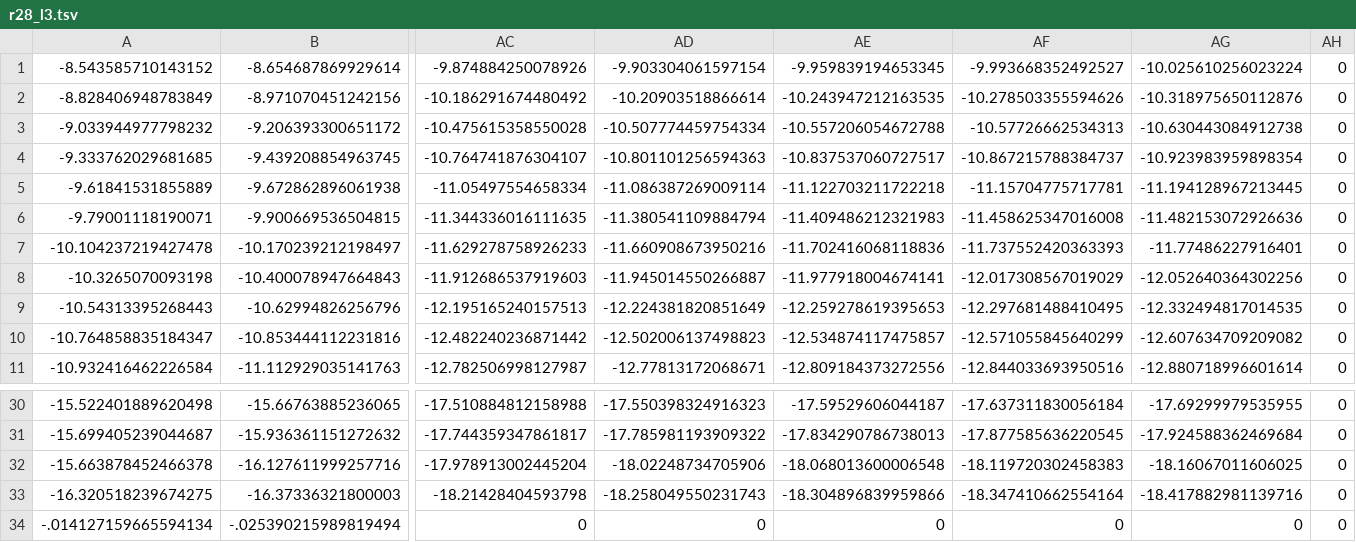
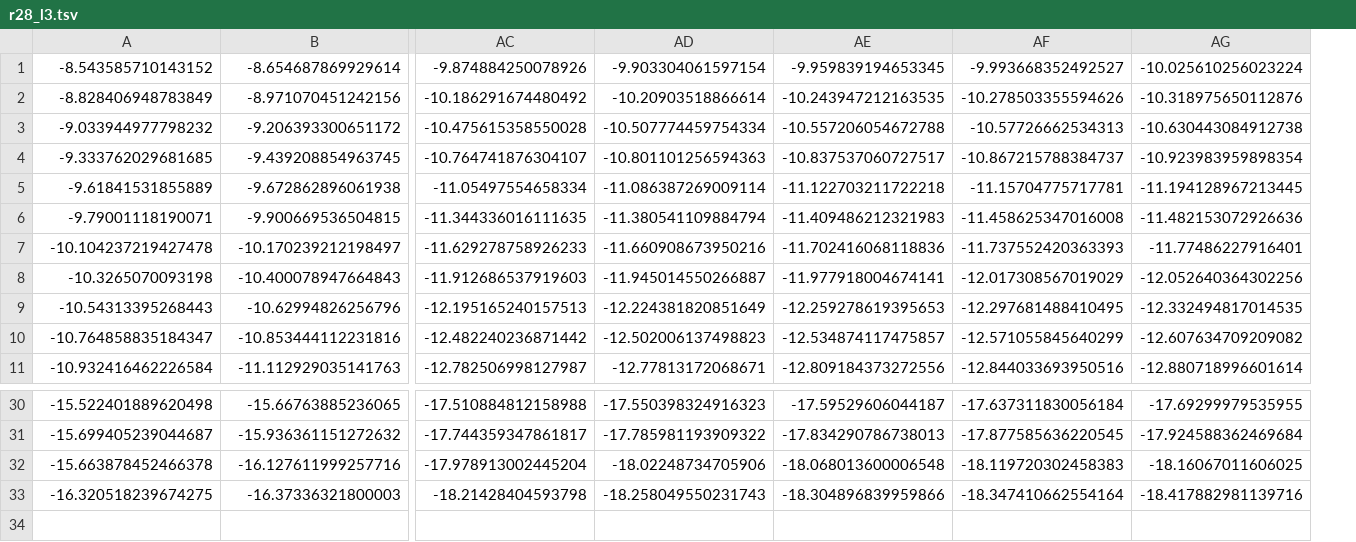
Before and after one commit to sontanon/ProyectoLorenz, a TSV file: r28_l3.tsv, drawn as a sheet; only a part is shown, gaps mark what is left out; rows hold the shown columns only; the diff names each change by its address in the sheet, - before the commit and + after, or states it on an @@ line.

```diff
--- a/r28_l3.tsv
+++ b/r28_l3.tsv
-column AH, rows 1-11: all 0; rows 30-33: all 0
-row 34: -.014127159665594134 | -.025390215989819494 | 0 | 0 | 0 | 0 | 0 | 0
```
Also changed, not shown: r28_l1.tsv, r28_l2.tsv, 19 other files.
